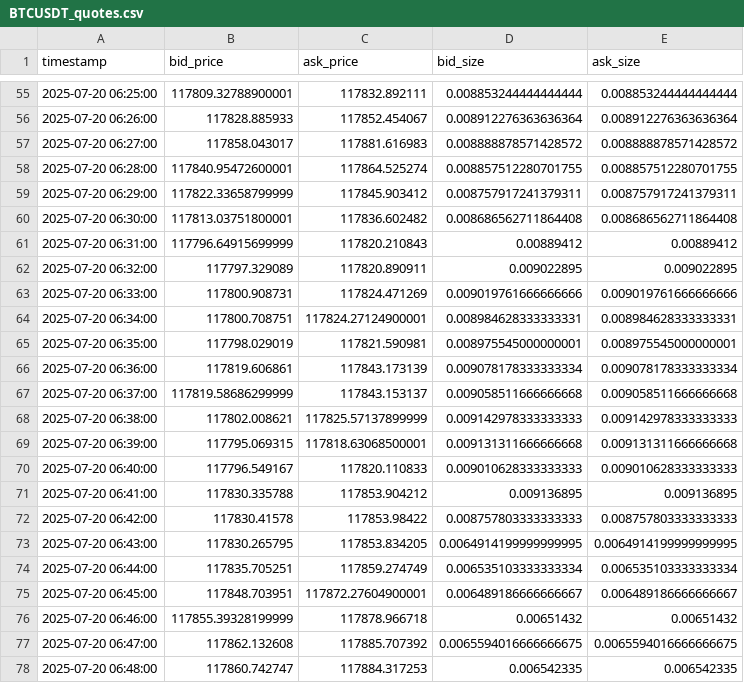
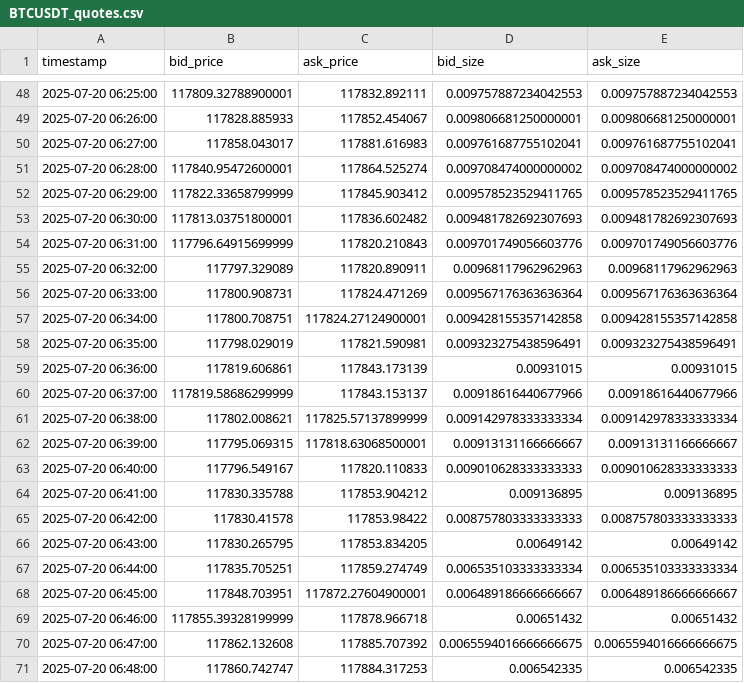
Before and after one commit to DaviRain-Su/trade0, a CSV file: nautilus_data/historical/BTCUSDT_quotes.csv, drawn as a sheet; only a part is shown, gaps mark what is left out; the diff covers the shown part only.

```diff
--- a/nautilus_data/historical/BTCUSDT_quotes.csv
+++ b/nautilus_data/historical/BTCUSDT_quotes.csv
@@ -55,16 +48,16 @@ timestamp,bid_price,ask_price,bid_size,ask_size
-2025-07-20 06:25:00,117809.32788900001,117832.892111,0.008853244444444444,0.008853244444444444
-2025-07-20 06:26:00,117828.885933,117852.454067,0.008912276363636364,0.008912276363636364
-2025-07-20 06:27:00,117858.043017,117881.616983,0.008888878571428572,0.008888878571428572
-2025-07-20 06:28:00,117840.95472600001,117864.525274,0.008857512280701755,0.008857512280701755
-2025-07-20 06:29:00,117822.33658799999,117845.903412,0.008757917241379311,0.008757917241379311
-2025-07-20 06:30:00,117813.03751800001,117836.602482,0.008686562711864408,0.008686562711864408
-2025-07-20 06:31:00,117796.64915699999,117820.210843,0.00889412,0.00889412
-2025-07-20 06:32:00,117797.329089,117820.890911,0.009022895,0.009022895
-2025-07-20 06:33:00,117800.908731,117824.471269,0.009019761666666666,0.009019761666666666
-2025-07-20 06:34:00,117800.708751,117824.27124900001,0.008984628333333331,0.008984628333333331
-2025-07-20 06:35:00,117798.029019,117821.590981,0.008975545000000001,0.008975545000000001
-2025-07-20 06:36:00,117819.606861,117843.173139,0.009078178333333334,0.009078178333333334
-2025-07-20 06:37:00,117819.58686299999,117843.153137,0.009058511666666668,0.009058511666666668
-2025-07-20 06:38:00,117802.008621,117825.57137899999,0.009142978333333333,0.009142978333333333
-2025-07-20 06:39:00,117795.069315,117818.63068500001,0.009131311666666668,0.009131311666666668
+2025-07-20 06:25:00,117809.32788900001,117832.892111,0.009757887234042553,0.009757887234042553
+2025-07-20 06:26:00,117828.885933,117852.454067,0.009806681250000001,0.009806681250000001
+2025-07-20 06:27:00,117858.043017,117881.616983,0.009761687755102041,0.009761687755102041
+2025-07-20 06:28:00,117840.95472600001,117864.525274,0.009708474000000002,0.009708474000000002
+2025-07-20 06:29:00,117822.33658799999,117845.903412,0.009578523529411765,0.009578523529411765
+2025-07-20 06:30:00,117813.03751800001,117836.602482,0.009481782692307693,0.009481782692307693
+2025-07-20 06:31:00,117796.64915699999,117820.210843,0.009701749056603776,0.009701749056603776
+2025-07-20 06:32:00,117797.329089,117820.890911,0.00968117962962963,0.00968117962962963
+2025-07-20 06:33:00,117800.908731,117824.471269,0.009567176363636364,0.009567176363636364
+2025-07-20 06:34:00,117800.708751,117824.27124900001,0.009428155357142858,0.009428155357142858
+2025-07-20 06:35:00,117798.029019,117821.590981,0.009323275438596491,0.009323275438596491
+2025-07-20 06:36:00,117819.606861,117843.173139,0.00931015,0.00931015
+2025-07-20 06:37:00,117819.58686299999,117843.153137,0.00918616440677966,0.00918616440677966
+2025-07-20 06:38:00,117802.008621,117825.57137899999,0.009142978333333334,0.009142978333333334
+2025-07-20 06:39:00,117795.069315,117818.63068500001,0.00913131166666667,0.00913131166666667
 2025-07-20 06:40:00,117796.549167,117820.110833,0.009010628333333333,0.009010628333333333
@@ -72,3 +65,3 @@ timestamp,bid_price,ask_price,bid_size,ask_size
 2025-07-20 06:42:00,117830.41578,117853.98422,0.008757803333333333,0.008757803333333333
-2025-07-20 06:43:00,117830.265795,117853.834205,0.0064914199999999995,0.0064914199999999995
+2025-07-20 06:43:00,117830.265795,117853.834205,0.00649142,0.00649142
 2025-07-20 06:44:00,117835.705251,117859.274749,0.006535103333333334,0.006535103333333334
```
Also changed, not shown: 7 added rows, 7 removed rows and 96 edited cells elsewhere in this file, nautilus_data/historical/BTCUSDT_ohlc.csv, 4 other files.
